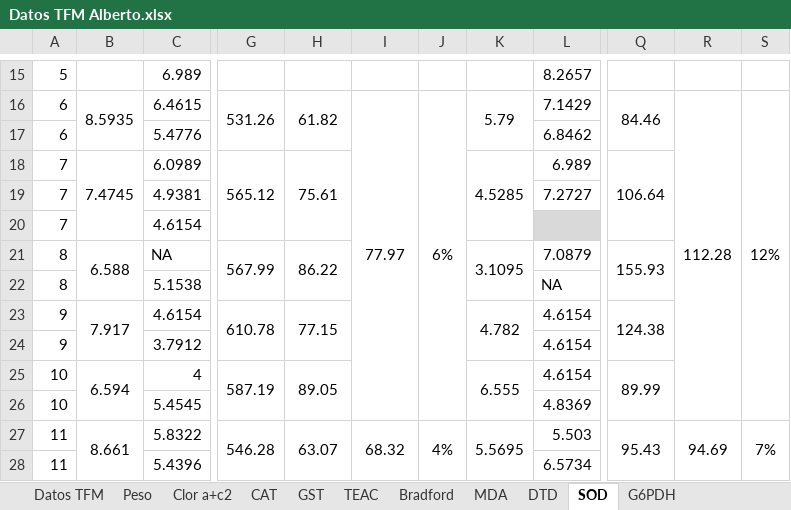
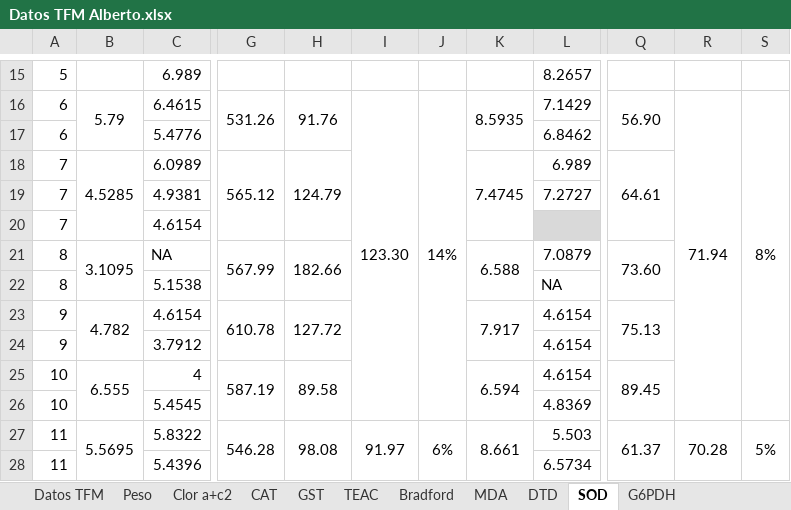
Before and after one commit to AlbertoColl/TFM-Anemonia-sulcata, an Excel workbook: datos/Datos TFM Alberto.xlsx, sheet SOD, drawn as a sheet; only a part is shown, gaps mark what is left out; values as stored, in another font and other column widths than the file's, no borders; charts and pictures and conditional formats not drawn; the diff covers the shown part only; the diff names each change by its address in the sheet, - before the commit and + after, or states it on an @@ line.

```diff
--- a/datos/Datos TFM Alberto.xlsx (sheet SOD)
+++ b/datos/Datos TFM Alberto.xlsx (sheet SOD)
-B16: 8.5935
+B16: 5.79
-H16: 61.82
+H16: 91.76
-I16: 77.97
+I16: 123.30
-J16: 6%
+J16: 14%
-K16: 5.79
+K16: 8.5935
-Q16: 84.46
+Q16: 56.90
-R16: 112.28
+R16: 71.94
-S16: 12%
+S16: 8%
-B18: 7.4745
+B18: 4.5285
-H18: 75.61
+H18: 124.79
-K18: 4.5285
+K18: 7.4745
-Q18: 106.64
+Q18: 64.61
-B21: 6.588
+B21: 3.1095
-H21: 86.22
+H21: 182.66
-K21: 3.1095
+K21: 6.588
-Q21: 155.93
+Q21: 73.60
-B23: 7.917
+B23: 4.782
-H23: 77.15
+H23: 127.72
-K23: 4.782
+K23: 7.917
-Q23: 124.38
+Q23: 75.13
-B25: 6.594
+B25: 6.555
-H25: 89.05
+H25: 89.58
-K25: 6.555
+K25: 6.594
-Q25: 89.99
+Q25: 89.45
-B27: 8.661
+B27: 5.5695
-H27: 63.07
+H27: 98.08
-I27: 68.32
+I27: 91.97
-J27: 4%
+J27: 6%
-K27: 5.5695
+K27: 8.661
-Q27: 95.43
+Q27: 61.37
-R27: 94.69
+R27: 70.28
-S27: 7%
+S27: 5%
```
Also changed, not shown: 48 added rows, 64 edited cells and cell formats elsewhere in this sheet, sheet Datos TFM, 12 other files.
